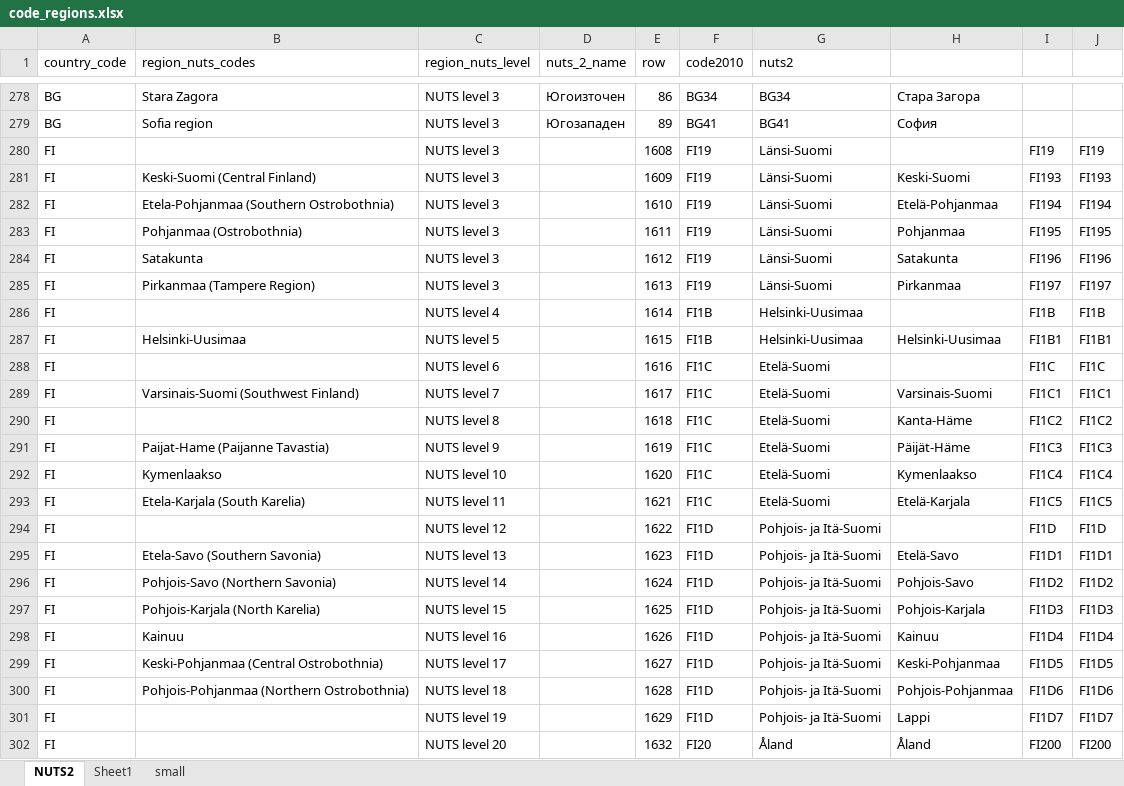
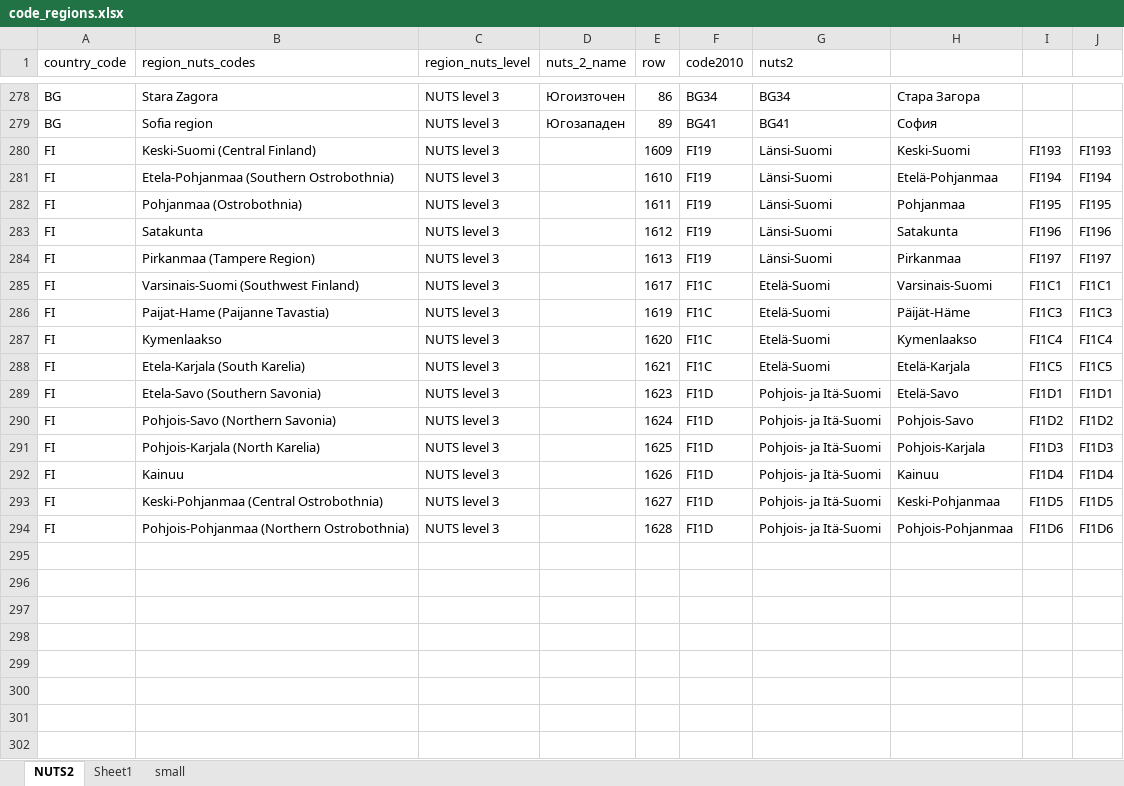
Before and after one commit to antaldaniel/eurobarometer_old, an Excel workbook: data-raw/code_regions.xlsx, sheet NUTS2, drawn as a sheet; only a part is shown, gaps mark what is left out; values as stored, in another font and other column widths than the file's, no borders; removed rows and columns are numbered as before the commit, all else as after; the diff names each change by its address in the sheet, - before the commit and + after, or states it on an @@ line.

```diff
--- a/data-raw/code_regions.xlsx (sheet NUTS2)
+++ b/data-raw/code_regions.xlsx (sheet NUTS2)
-row 280: FI |  | NUTS level 3 |  | 1608 | FI19 | Länsi-Suomi |  | FI19 | FI19
-row 286: FI |  | NUTS level 4 |  | 1614 | FI1B | Helsinki-Uusimaa |  | FI1B | FI1B
-row 287: FI | Helsinki-Uusimaa | NUTS level 5 |  | 1615 | FI1B | Helsinki-Uusimaa | Helsinki-Uusimaa | FI1B1 | FI1B1
-row 288: FI |  | NUTS level 6 |  | 1616 | FI1C | Etelä-Suomi |  | FI1C | FI1C
-C285 (region_nuts_level): NUTS level 7
+C285 (region_nuts_level): NUTS level 3
-row 290: FI |  | NUTS level 8 |  | 1618 | FI1C | Etelä-Suomi | Kanta-Häme | FI1C2 | FI1C2
-C286 (region_nuts_level): NUTS level 9
+C286 (region_nuts_level): NUTS level 3
-C287 (region_nuts_level): NUTS level 10
+C287 (region_nuts_level): NUTS level 3
-C288 (region_nuts_level): NUTS level 11
+C288 (region_nuts_level): NUTS level 3
-row 294: FI |  | NUTS level 12 |  | 1622 | FI1D | Pohjois- ja Itä-Suomi |  | FI1D | FI1D
-C289 (region_nuts_level): NUTS level 13
+C289 (region_nuts_level): NUTS level 3
-C290 (region_nuts_level): NUTS level 14
+C290 (region_nuts_level): NUTS level 3
-C291 (region_nuts_level): NUTS level 15
+C291 (region_nuts_level): NUTS level 3
-C292 (region_nuts_level): NUTS level 16
+C292 (region_nuts_level): NUTS level 3
-C293 (region_nuts_level): NUTS level 17
+C293 (region_nuts_level): NUTS level 3
-C294 (region_nuts_level): NUTS level 18
+C294 (region_nuts_level): NUTS level 3
-row 301: FI |  | NUTS level 19 |  | 1629 | FI1D | Pohjois- ja Itä-Suomi | Lappi | FI1D7 | FI1D7
-row 302: FI |  | NUTS level 20 |  | 1632 | FI20 | Åland | Åland | FI200 | FI200
```
Also changed, not shown: formulas that keep their value, data-raw/NUTS 2010 - NUTS 2013.xlsx, 3 other files.
